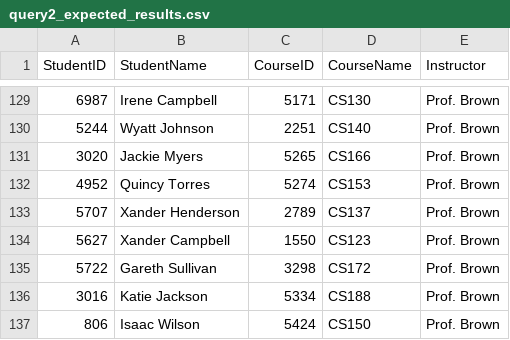
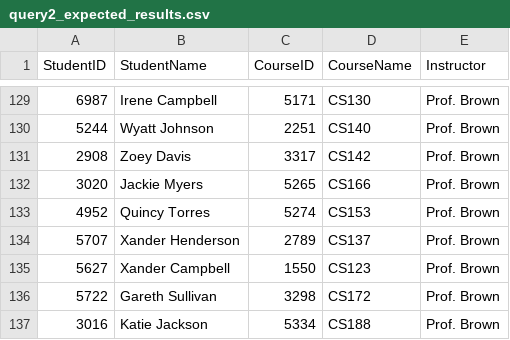
Before and after one commit to ManishMallik/CS_6360_Project, a CSV file: CAvSAT/query2_expected_results.csv, drawn as a sheet; only a part is shown, gaps mark what is left out; the shorter side is filled out with more unchanged rows.

```diff
--- a/CAvSAT/query2_expected_results.csv
+++ b/CAvSAT/query2_expected_results.csv
@@ -130,2 +130,3 @@ StudentID,StudentName,CourseID,CourseName,Instructor
 5244,Wyatt Johnson,2251,CS140,Prof. Brown
+2908,Zoey Davis,3317,CS142,Prof. Brown
 3020,Jackie Myers,5265,CS166,Prof. Brown
```
Also changed, not shown: CAvSAT/query1_expected_results.csv, CAvSAT/query1_sat_results.csv, 26 other files.
